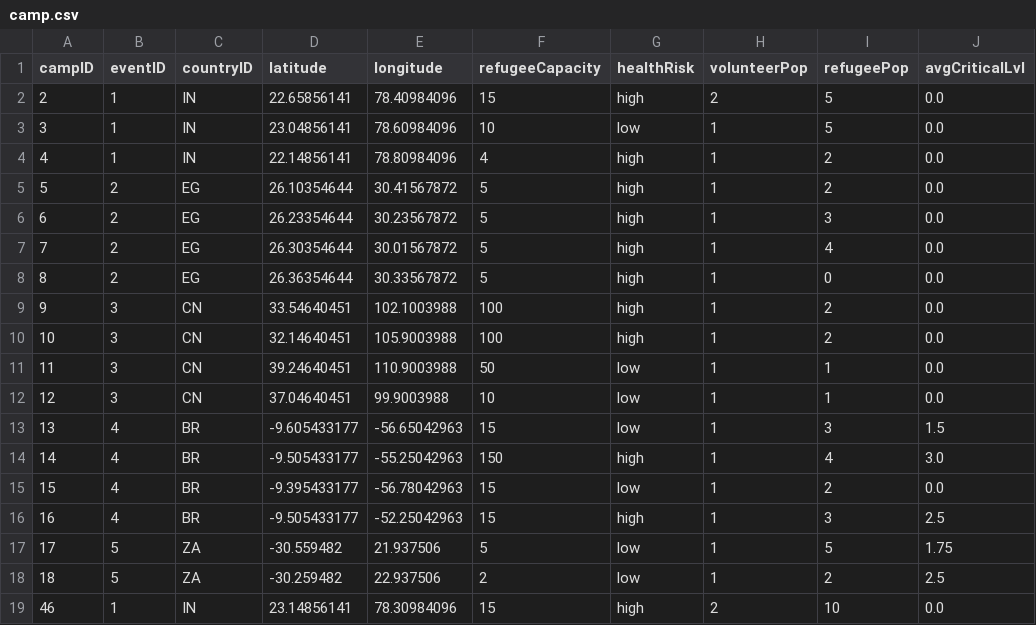
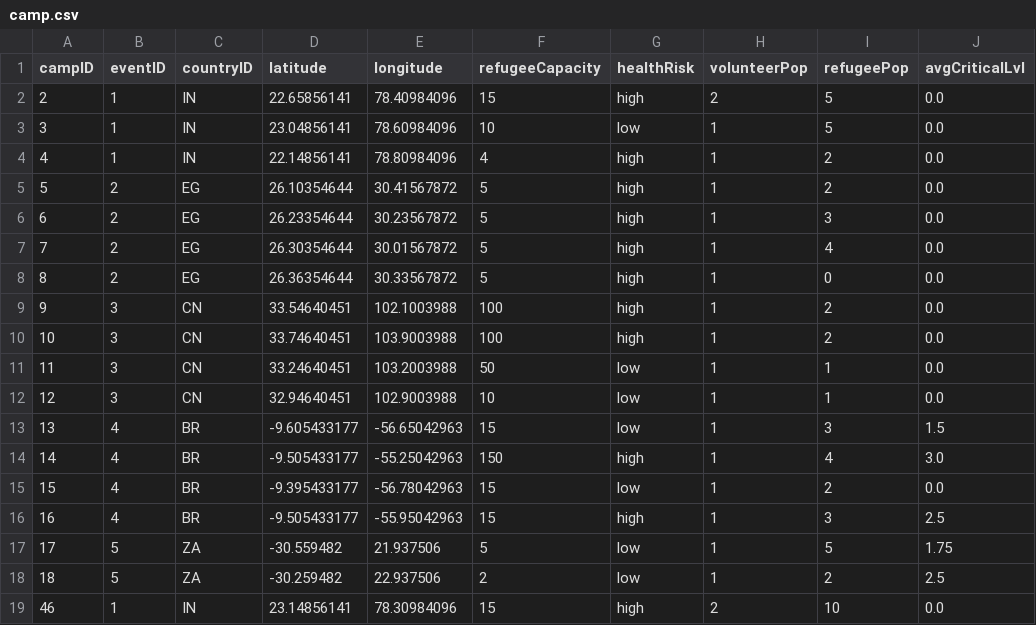
Before and after one commit to bennylao/ucl-humanitarian-management-system-CLI, a CSV file: humanitarian_management_system/data/camp.csv, drawn as a sheet; only a part is shown; the diff names each change by its address in the sheet, - before the commit and + after, or states it on an @@ line.

Commit message:
change coordinates

```diff
--- a/humanitarian_management_system/data/camp.csv
+++ b/humanitarian_management_system/data/camp.csv
-D10 (latitude): 32.14640451
+D10 (latitude): 33.74640451
-E10 (longitude): 105.9003988
+E10 (longitude): 103.9003988
-D11 (latitude): 39.24640451
+D11 (latitude): 33.24640451
-E11 (longitude): 110.9003988
+E11 (longitude): 103.2003988
-D12 (latitude): 37.04640451
+D12 (latitude): 32.94640451
-E12 (longitude): 99.9003988
+E12 (longitude): 102.9003988
-E16 (longitude): -52.25042963
+E16 (longitude): -55.95042963
```
